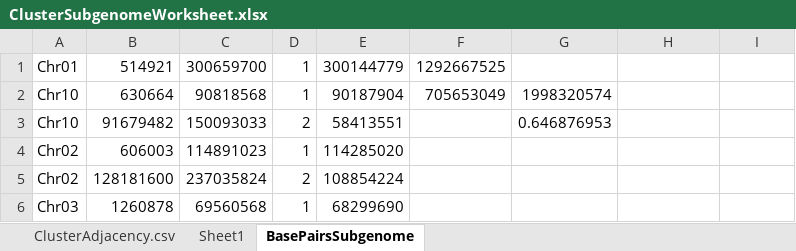
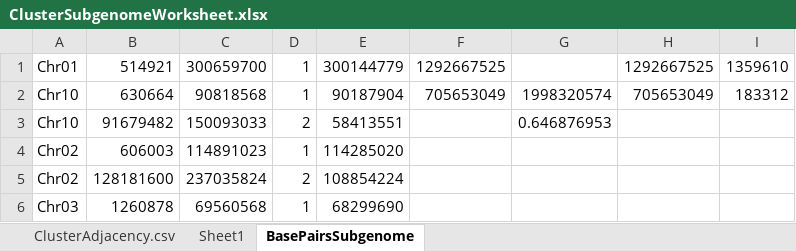
Before and after one commit to JoaoLopez/diversity-with-speedupy, an Excel workbook: ClusterSubgenomeWorksheet.xlsx, sheet BasePairsSubgenome, drawn as a sheet; only a part is shown; values as stored, in another font and other column widths than the file's, no borders; the diff names each change by its address in the sheet, - before the commit and + after, or states it on an @@ line.

```diff
--- a/ClusterSubgenomeWorksheet.xlsx (sheet BasePairsSubgenome)
+++ b/ClusterSubgenomeWorksheet.xlsx (sheet BasePairsSubgenome)
-H1: (empty)
+H1: 1292667525
-I1: (empty)
+I1: 1359610
-H2: (empty)
+H2: 705653049
-I2: (empty)
+I2: 183312
```
Also changed, not shown: 1 other file.
